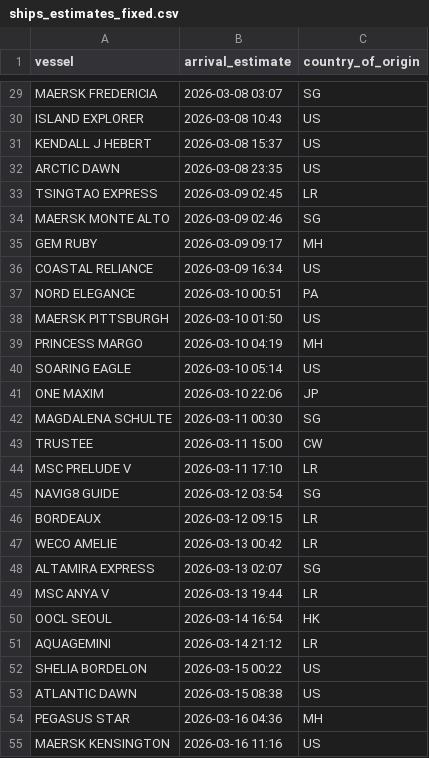
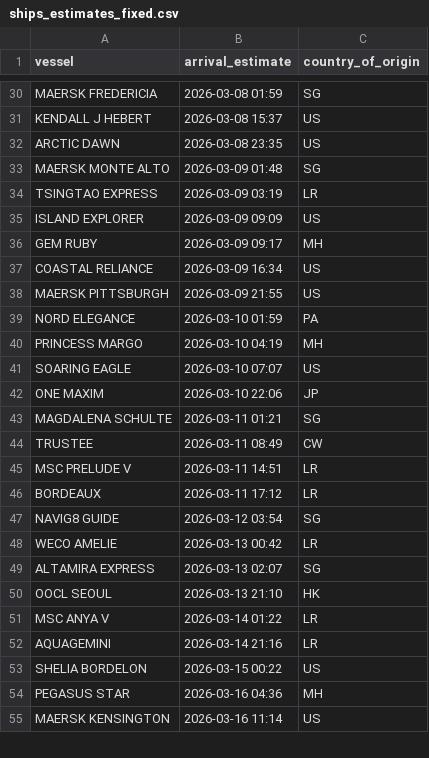
Before and after one commit to natalierjonas/FOC_NYC, a CSV file: ships_estimates_fixed.csv, drawn as a sheet; only a part is shown, gaps mark what is left out; removed rows and columns are numbered as before the commit, all else as after; the diff covers the shown part only; the diff names each change by its address in the sheet, - before the commit and + after, or states it on an @@ line.

```diff
--- a/ships_estimates_fixed.csv
+++ b/ships_estimates_fixed.csv
-B30 (arrival_estimate): 2026-03-08 03:07
+B30 (arrival_estimate): 2026-03-08 01:59
-row 30: ISLAND EXPLORER | 2026-03-08 10:43 | US
-row 33: TSINGTAO EXPRESS | 2026-03-09 02:45 | LR
-B33 (arrival_estimate): 2026-03-09 02:46
+B33 (arrival_estimate): 2026-03-09 01:48
+row 34: TSINGTAO EXPRESS | 2026-03-09 03:19 | LR
+row 35: ISLAND EXPLORER | 2026-03-09 09:09 | US
+row 38: MAERSK PITTSBURGH | 2026-03-09 21:55 | US
-B39 (arrival_estimate): 2026-03-10 00:51
+B39 (arrival_estimate): 2026-03-10 01:59
-row 38: MAERSK PITTSBURGH | 2026-03-10 01:50 | US
-B41 (arrival_estimate): 2026-03-10 05:14
+B41 (arrival_estimate): 2026-03-10 07:07
-B43 (arrival_estimate): 2026-03-11 00:30
+B43 (arrival_estimate): 2026-03-11 01:21
-B44 (arrival_estimate): 2026-03-11 15:00
+B44 (arrival_estimate): 2026-03-11 08:49
-B45 (arrival_estimate): 2026-03-11 17:10
+B45 (arrival_estimate): 2026-03-11 14:51
+row 46: BORDEAUX | 2026-03-11 17:12 | LR
-row 46: BORDEAUX | 2026-03-12 09:15 | LR
+row 50: OOCL SEOUL | 2026-03-13 21:10 | HK
-B51 (arrival_estimate): 2026-03-13 19:44
+B51 (arrival_estimate): 2026-03-14 01:22
-row 50: OOCL SEOUL | 2026-03-14 16:54 | HK
-B52 (arrival_estimate): 2026-03-14 21:12
+B52 (arrival_estimate): 2026-03-14 21:16
-row 53: ATLANTIC DAWN | 2026-03-15 08:38 | US
-B55 (arrival_estimate): 2026-03-16 11:16
+B55 (arrival_estimate): 2026-03-16 11:14
```
Also changed, not shown: 13 added rows, 12 removed rows and 8 edited cells elsewhere in this file, filtered_ships.csv.
